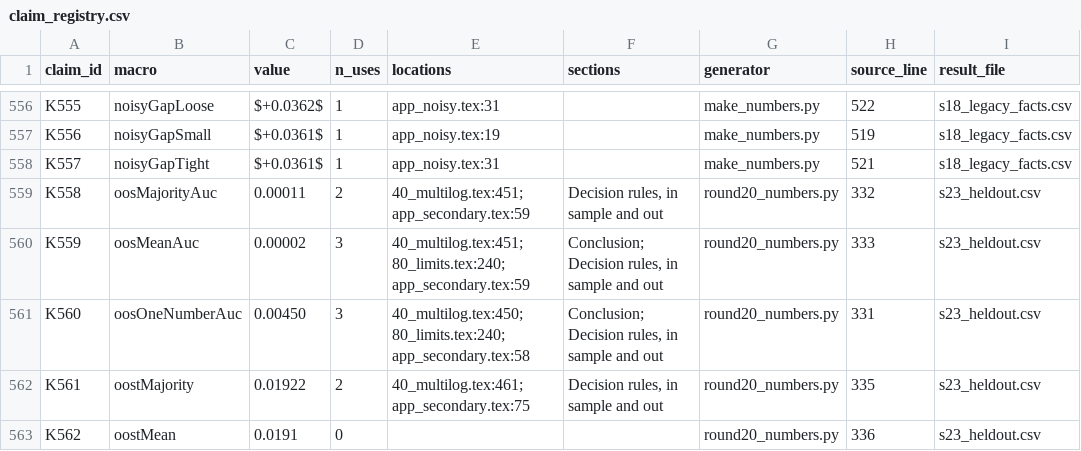
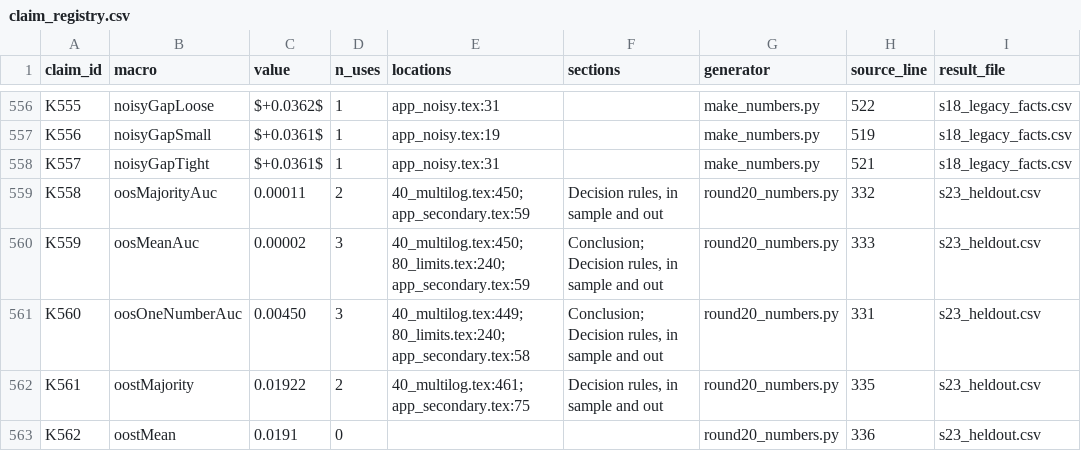
Before and after one commit to sudhirdixit1/cmdb-routing-queue-baseline, a CSV file: results/claim_registry.csv, drawn as a sheet; only a part is shown, gaps mark what is left out; the diff covers the shown part only; the diff names each change by its address in the sheet, - before the commit and + after, or states it on an @@ line.

```diff
--- a/results/claim_registry.csv
+++ b/results/claim_registry.csv
-E559 (locations): 40_multilog.tex:451; app_secondary.tex:59
+E559 (locations): 40_multilog.tex:450; app_secondary.tex:59
-E560 (locations): 40_multilog.tex:451; 80_limits.tex:240; app_secondary.tex:59
+E560 (locations): 40_multilog.tex:450; 80_limits.tex:240; app_secondary.tex:59
-E561 (locations): 40_multilog.tex:450; 80_limits.tex:240; app_secondary.tex:58
+E561 (locations): 40_multilog.tex:449; 80_limits.tex:240; app_secondary.tex:58
```
Also changed, not shown: 44 edited cells elsewhere in this file, results/section_words.csv, 11 other files.
